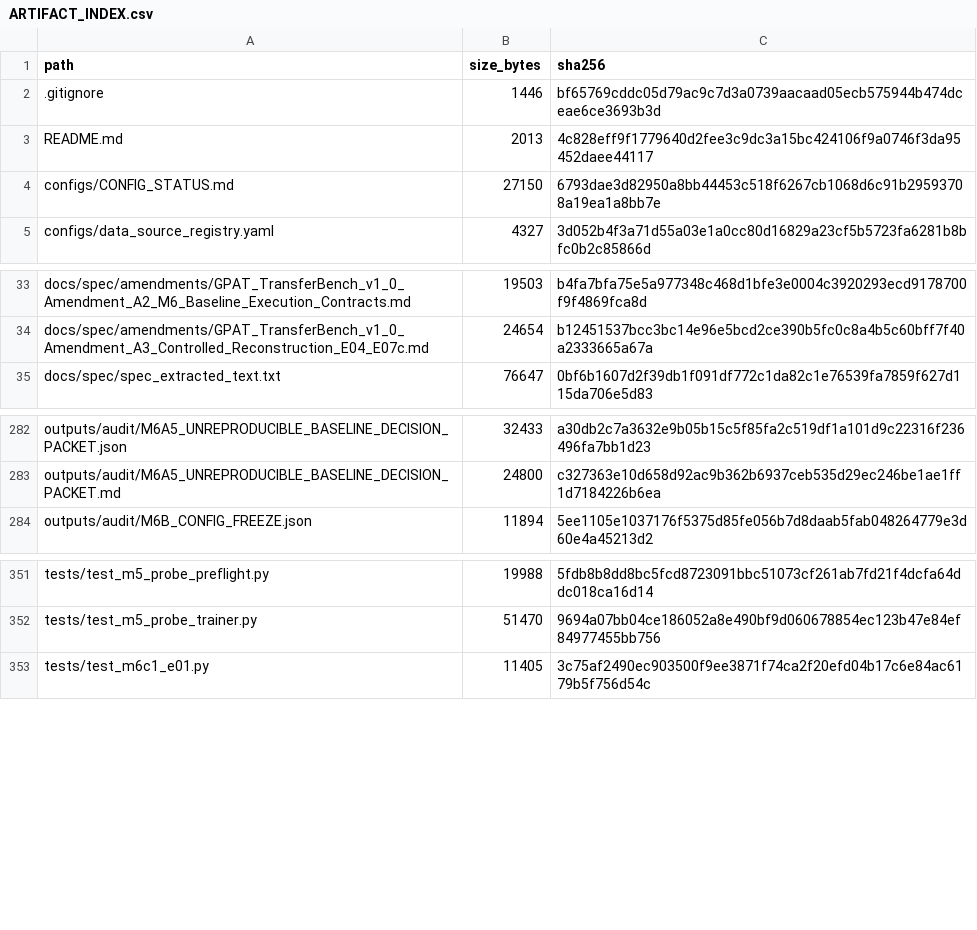
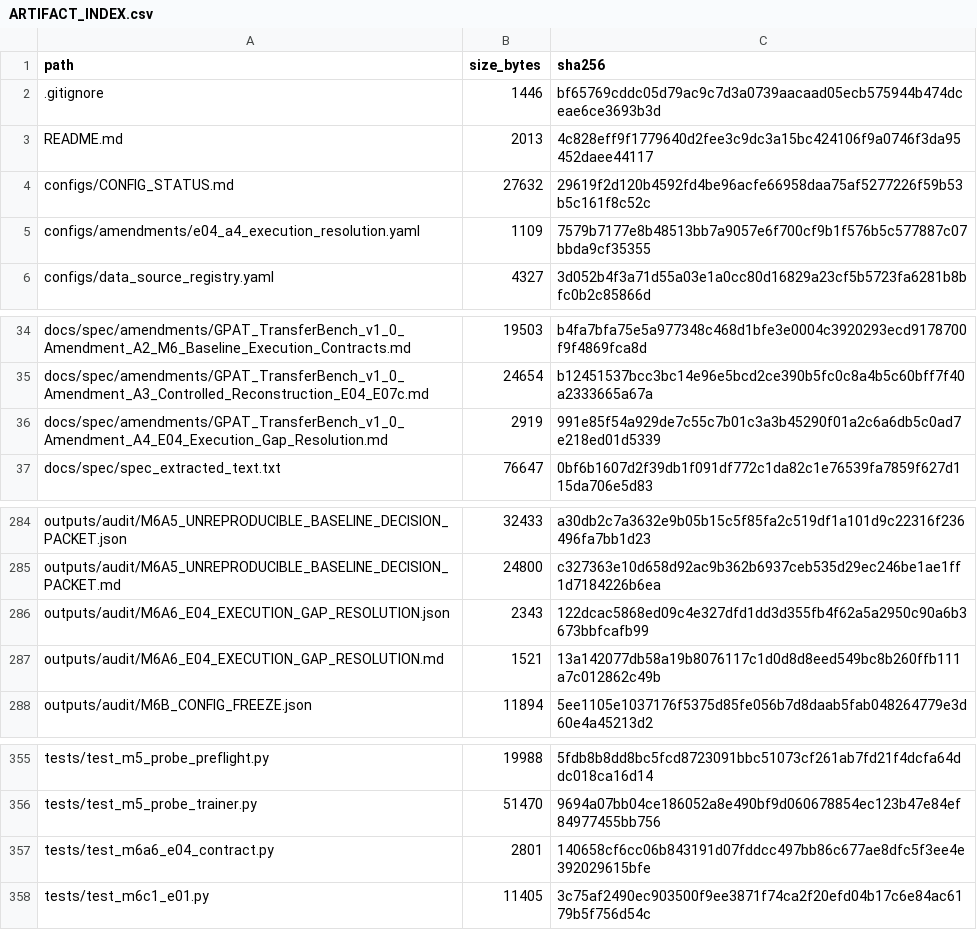
Before and after one commit to COngtuthien/GPAT_TransferBench, a CSV file: outputs/audit/ARTIFACT_INDEX.csv, drawn as a sheet; only a part is shown, gaps mark what is left out.

Commit message:
M6A6: resolve E04 depth and optimizer execution gaps

```diff
--- a/outputs/audit/ARTIFACT_INDEX.csv
+++ b/outputs/audit/ARTIFACT_INDEX.csv
@@ -3,3 +3,4 @@ path,size_bytes,sha256
 README.md,2013,4c828eff9f1779640d2fee3c9dc3a15bc424106f9a0746f3da95452daee44117
-configs/CONFIG_STATUS.md,27150,6793dae3d82950a8bb44453c518f6267cb1068d6c91b29593708a19ea1a8bb7e
+configs/CONFIG_STATUS.md,27632,29619f2d120b4592fd4be96acfe66958daa75af5277226f59b53b5c161f8c52c
+configs/amendments/e04_a4_execution_resolution.yaml,1109,7579b7177e8b48513bb7a9057e6f700cf9b1f576b5c577887c07bbda9cf35355
 configs/data_source_registry.yaml,4327,3d052b4f3a71d55a03e1a0cc80d16829a23cf5b5723fa6281b8bfc0b2c85866d
@@ -34,2 +35,3 @@ docs/spec/amendments/GPAT_TransferBench_v1_0_Amendment_A2_M6_Baseline_Execution_
 docs/spec/amendments/GPAT_TransferBench_v1_0_Amendment_A3_Controlled_Reconstruction_E04_E07c.md,24654,b12451537bcc3bc14e96e5bcd2ce390b5fc0c8a4b5c60bff7f40a2333665a67a
+docs/spec/amendments/GPAT_TransferBench_v1_0_Amendment_A4_E04_Execution_Gap_Resolution.md,2919,991e85f54a929de7c55c7b01c3a3b45290f01a2c6a6db5c0ad7e218ed01d5339
 docs/spec/spec_extracted_text.txt,76647,0bf6b1607d2f39db1f091df772c1da82c1e76539fa7859f627d115da706e5d83
@@ -283,2 +285,4 @@ outputs/audit/M6A5_UNREPRODUCIBLE_BASELINE_DECISION_PACKET.json,32433,a30db2c7a3
 outputs/audit/M6A5_UNREPRODUCIBLE_BASELINE_DECISION_PACKET.md,24800,c327363e10d658d92ac9b362b6937ceb535d29ec246be1ae1ff1d7184226b6ea
+outputs/audit/M6A6_E04_EXECUTION_GAP_RESOLUTION.json,2343,122dcac5868ed09c4e327dfd1dd3d355fb4f62a5a2950c90a6b3673bbfcafb99
+outputs/audit/M6A6_E04_EXECUTION_GAP_RESOLUTION.md,1521,13a142077db58a19b8076117c1d0d8d8eed549bc8b260ffb111a7c012862c49b
 outputs/audit/M6B_CONFIG_FREEZE.json,11894,5ee1105e1037176f5375d85fe056b7d8daab5fab048264779e3d60e4a45213d2
@@ -352,2 +356,3 @@ tests/test_m5_probe_preflight.py,19988,5fdb8b8dd8bc5fcd8723091bbc51073cf261ab7fd
 tests/test_m5_probe_trainer.py,51470,9694a07bb04ce186052a8e490bf9d060678854ec123b47e84ef84977455bb756
+tests/test_m6a6_e04_contract.py,2801,140658cf6cc06b843191d07fddcc497bb86c677ae8dfc5f3ee4e392029615bfe
 tests/test_m6c1_e01.py,11405,3c75af2490ec903500f9ee3871f74ca2f20efd04b17c6e84ac6179b5f756d54c
```
Also changed, not shown: 7 other files.
